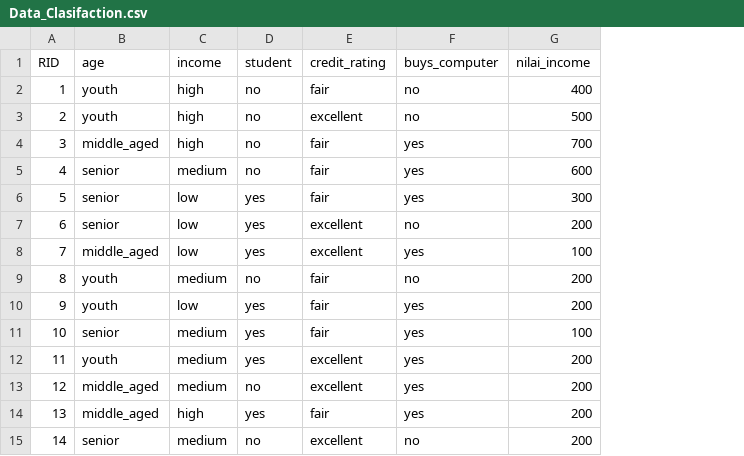
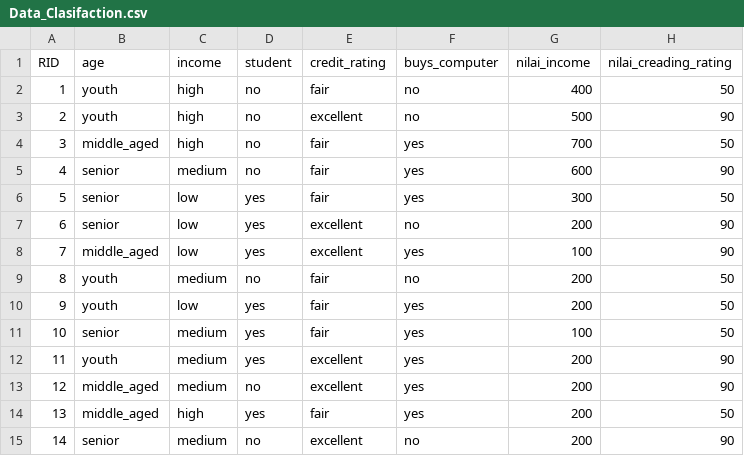
Before and after one commit to NizarAbdurrahman/Data-Clasification, a CSV file: Data_Clasifaction.csv, drawn as a sheet; the diff names each change by its address in the sheet, - before the commit and + after, or states it on an @@ line.

Commit message:
Update Data_Clasifaction.csv

```diff
--- a/Data_Clasifaction.csv
+++ b/Data_Clasifaction.csv
+column H (nilai_creading_rating), rows 2-15: 50 | 90 | 50 | 90 | 50 | 90 | 90 | 50 | 50 | 50 | 90 | 90 | 50 | 90
```
